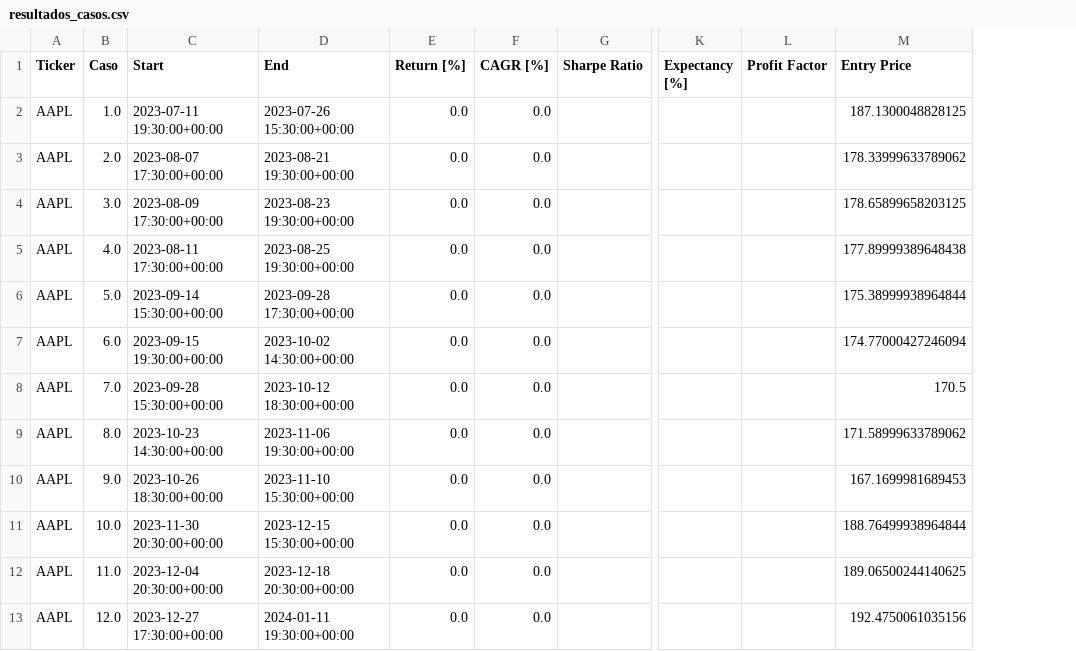
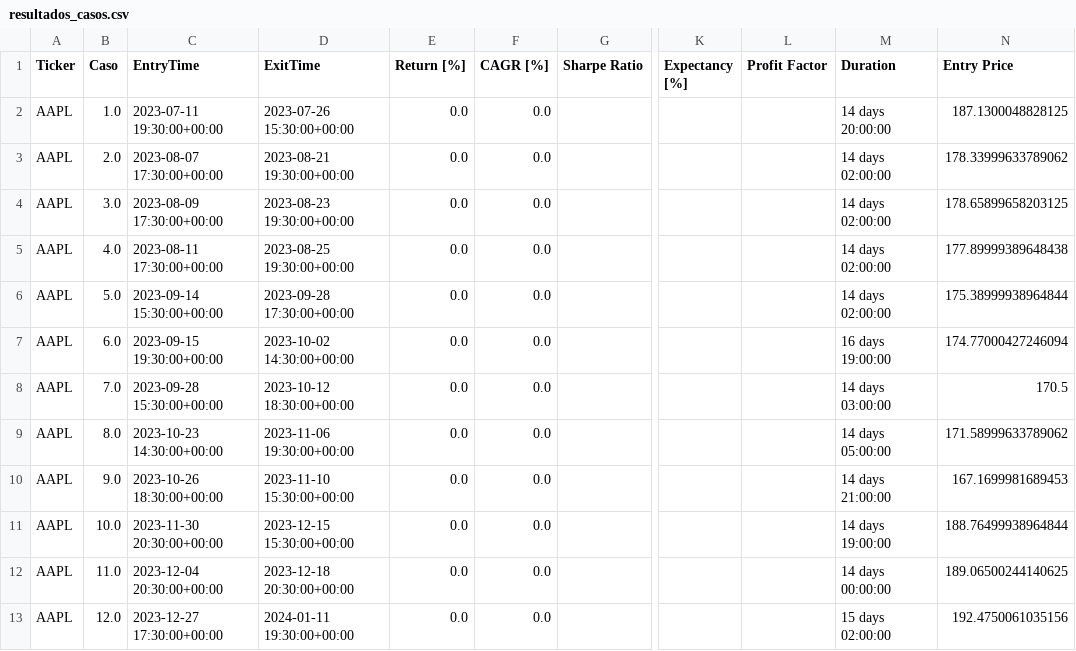
Before and after one commit to LinderCa/Notebooks_Trading, a CSV file: notebooks/data/backtesting/resultados_casos.csv, drawn as a sheet; only a part is shown, gaps mark what is left out; the diff names each change by its address in the sheet, - before the commit and + after, or states it on an @@ line.

Commit message:
Actualizar resultados del notebook

```diff
--- a/notebooks/data/backtesting/resultados_casos.csv
+++ b/notebooks/data/backtesting/resultados_casos.csv
+column M (Duration), rows 2-13: 14 days 20:00:00 | 14 days 02:00:00 | 14 days 02:00:00 | 14 days 02:00:00 | 14 days 02:00:00 | 16 days 19:00:00 | 14 days 03:00:00 | 14 days 05:00:00 | 14 days 21:00:00 | 14 days 19:00:00 | 14 days 00:00:00 | 15 days 02:00:00
-C1: Start
+C1: EntryTime
-D1: End
+D1: ExitTime
```
Also changed, not shown: notebooks/data/backtesting/resultados.csv.
